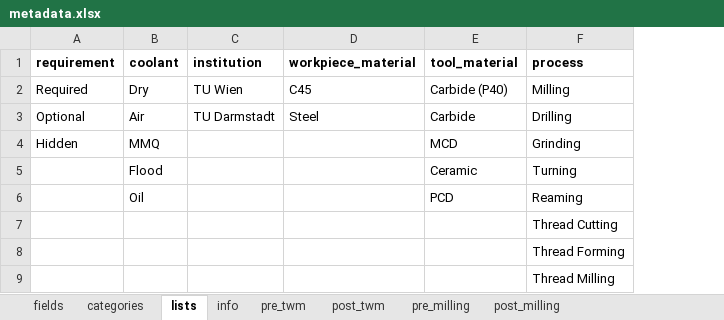
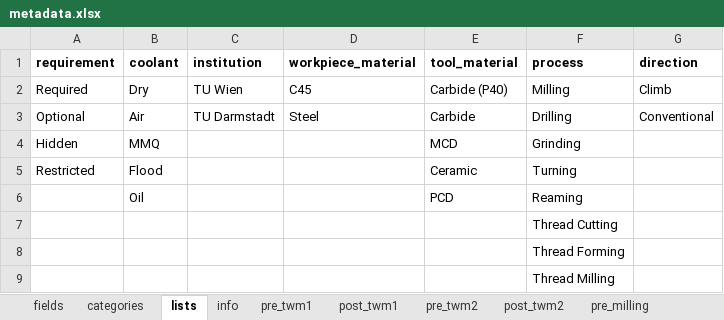
Before and after one commit to MyTooliT/ICOweb, an Excel workbook: metadata.xlsx, sheet lists, drawn as a sheet; values as stored, in another font and other column widths than the file's, no borders; the diff names each change by its address in the sheet, - before the commit and + after, or states it on an @@ line.

```diff
--- a/metadata.xlsx (sheet lists)
+++ b/metadata.xlsx (sheet lists)
-sheet tab: pre_twm
+sheet tab: pre_twm1
-sheet tab: post_twm
+sheet tab: post_twm1
+sheet tab: pre_twm2
+sheet tab: post_twm2
+column G (direction), rows 2-3: Climb | Conventional
-A5 (requirement): (empty)
+A5 (requirement): Restricted
```
Also changed, not shown: sheet post_twm1, sheet fields, sheet pre_twm1, sheet categories, 6 other files.
